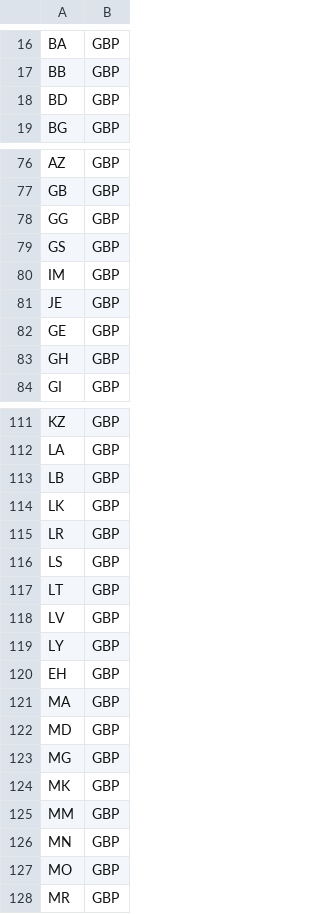
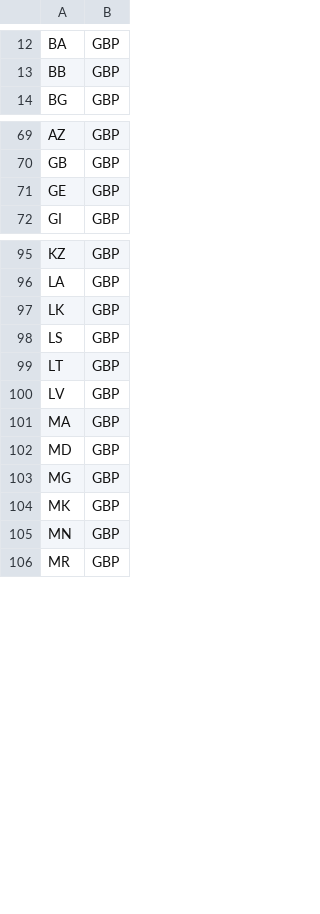
Before and after one commit to Malcolm-Ma/Food-for-All, a CSV file: server-app/Resource/region_currency.csv, drawn as a sheet; only a part is shown, gaps mark what is left out; the diff covers the shown part only.

```diff
--- a/server-app/Resource/region_currency.csv
+++ b/server-app/Resource/region_currency.csv
@@ -17,3 +13,2 @@ BA,GBP
 BB,GBP
-BD,GBP
 BG,GBP
@@ -77,8 +70,3 @@ AZ,GBP
 GB,GBP
-GG,GBP
-GS,GBP
-IM,GBP
-JE,GBP
 GE,GBP
-GH,GBP
 GI,GBP
@@ -112,5 +96,3 @@ KZ,GBP
 LA,GBP
-LB,GBP
 LK,GBP
-LR,GBP
 LS,GBP
@@ -118,4 +100,2 @@ LT,GBP
 LV,GBP
-LY,GBP
-EH,GBP
 MA,GBP
@@ -124,5 +104,3 @@ MG,GBP
 MK,GBP
-MM,GBP
 MN,GBP
-MO,GBP
 MR,GBP
```
Also changed, not shown: 21 removed rows elsewhere in this file, server-app/Resource/region_list.csv.
